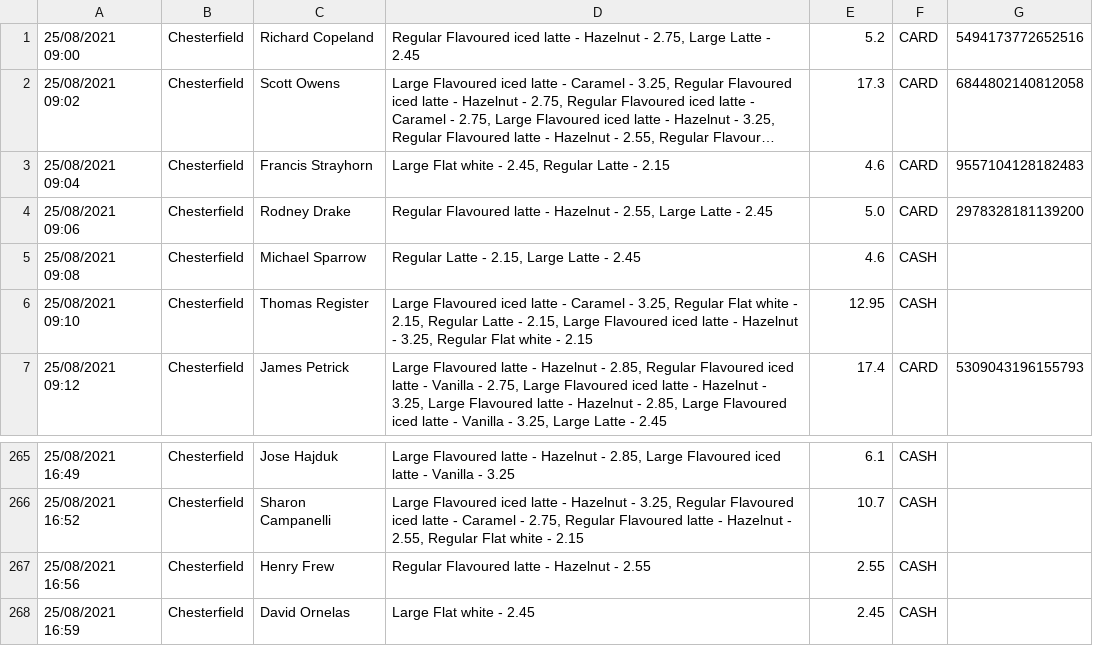
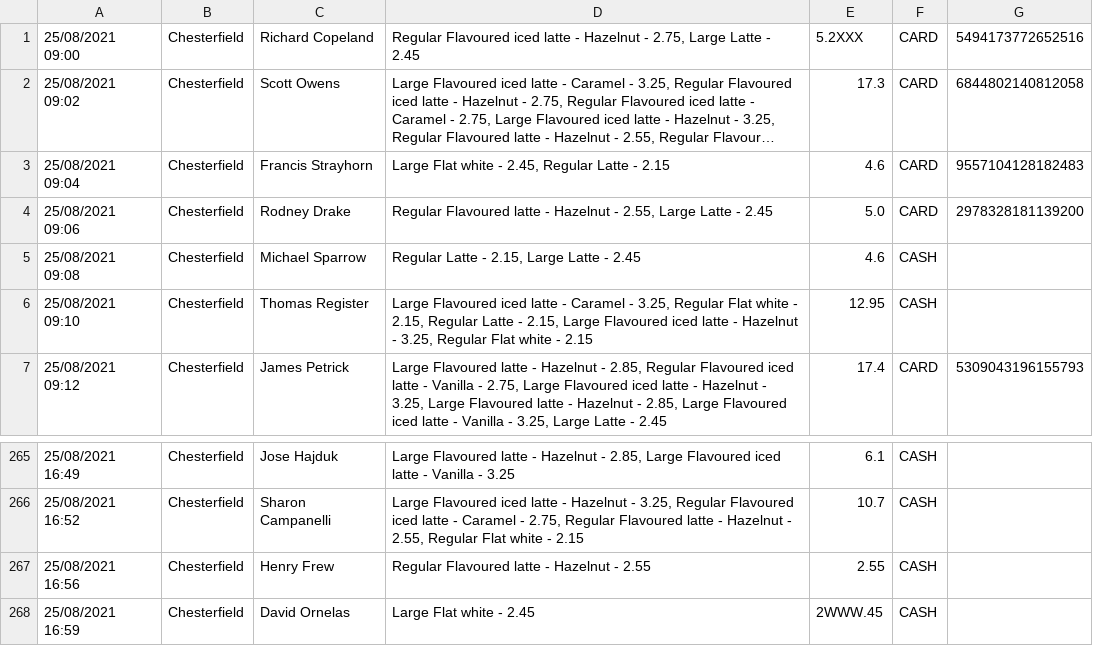
Before and after one commit to SeniOG/ETL-2muchsauce, a CSV file: src/test_file.csv, drawn as a sheet; only a part is shown, gaps mark what is left out; long unchanged cells end in …; the diff names each change by its address in the sheet, - before the commit and + after, or states it on an @@ line.

```diff
--- a/src/test_file.csv
+++ b/src/test_file.csv
-E1: 5.2
+E1: 5.2XXX
-E268: 2.45
+E268: 2WWW.45
```
Also changed, not shown: 3 other files.
